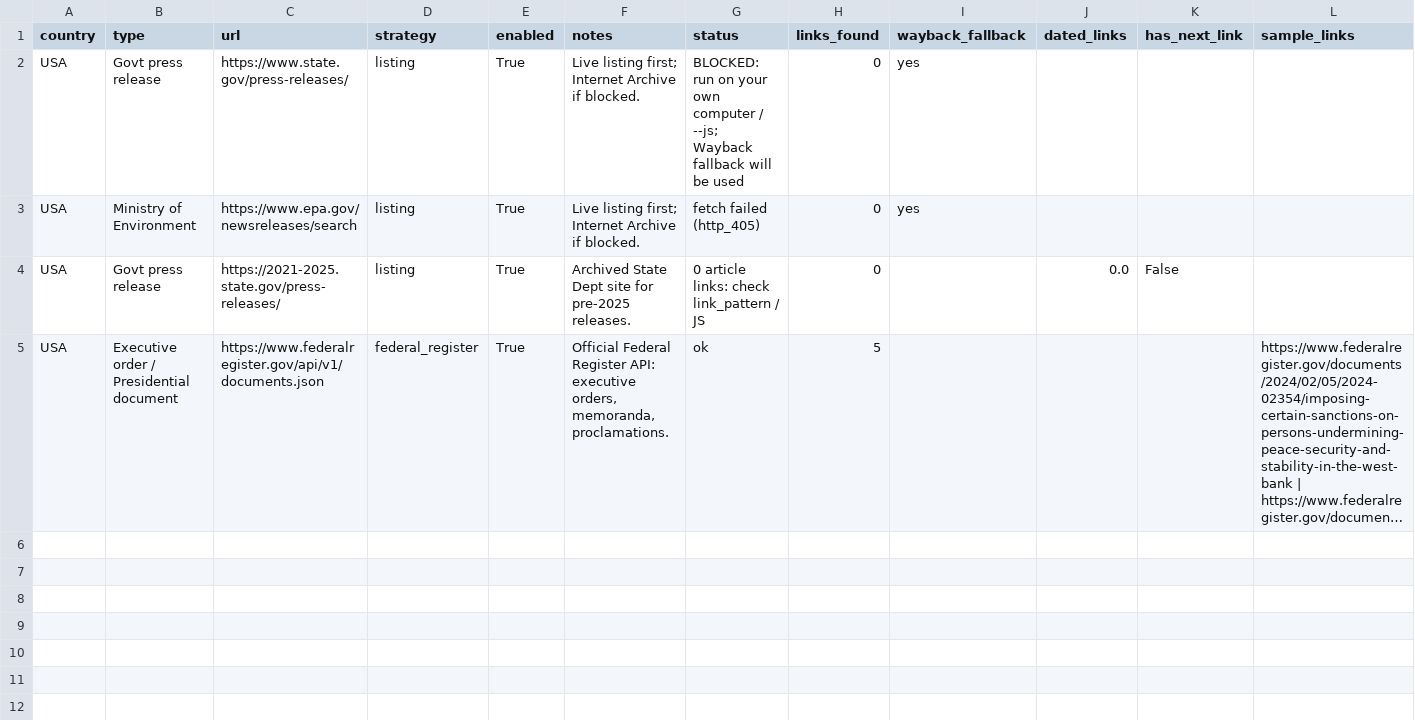
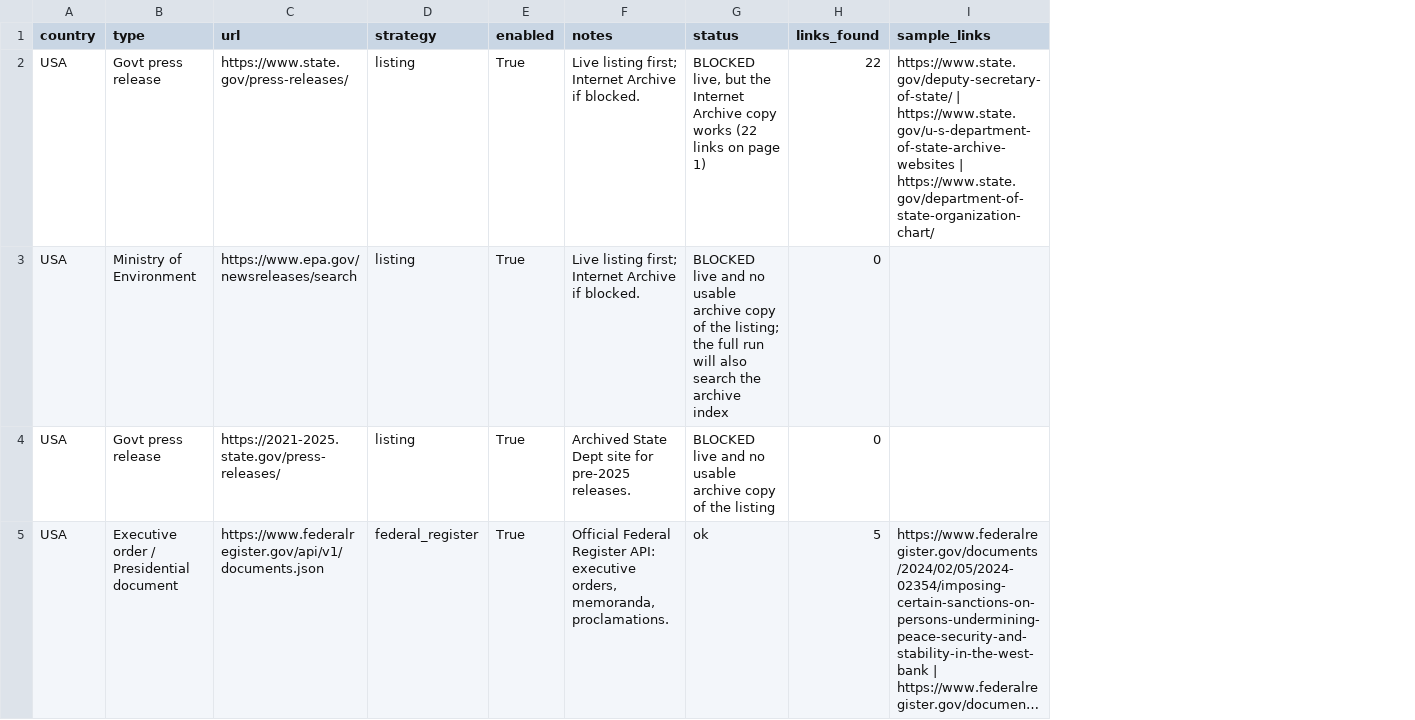
Before and after one commit to Jain339/Discourse_Analysis_Summer_Research, a CSV file: Sharvi/W/o blocking/outputs/countries/USA/probe_report.csv, drawn as a sheet; long unchanged cells end in …; removed rows and columns are numbered as before the commit, all else as after; the diff names each change by its address in the sheet, - before the commit and + after, or states it on an @@ line.

```diff
--- a/Sharvi/W/o blocking/outputs/countries/USA/probe_report.csv
+++ b/Sharvi/W/o blocking/outputs/countries/USA/probe_report.csv
-column I (wayback_fallback), rows 2-3: yes | yes
-column J (dated_links), row 4: 0.0
-column K (has_next_link), row 4: False
-G2 (status): BLOCKED: run on your own computer / --js; Wayback fallback will be used
+G2 (status): BLOCKED live, but the Internet Archive copy works (22 links on page 1)
-H2 (links_found): 0
+H2 (links_found): 22
-I2 (sample_links): (empty)
+I2 (sample_links): https://www.state.gov/deputy-secretary-of-state/ | https://www.state.gov/u-s-department-of-state-archive-websites | https://www.state.gov/department-of-state-organization-chart/
-G3 (status): fetch failed (http_405)
+G3 (status): BLOCKED live and no usable archive copy of the listing; the full run will also search the archive index
-G4 (status): 0 article links: check link_pattern / JS
+G4 (status): BLOCKED live and no usable archive copy of the listing
```
Also changed, not shown: 6 other files.
